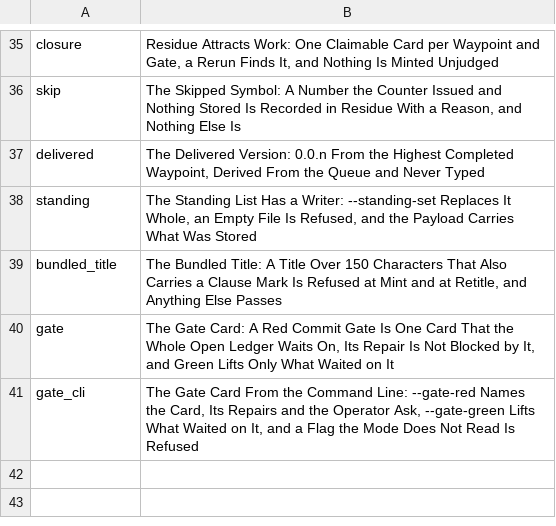
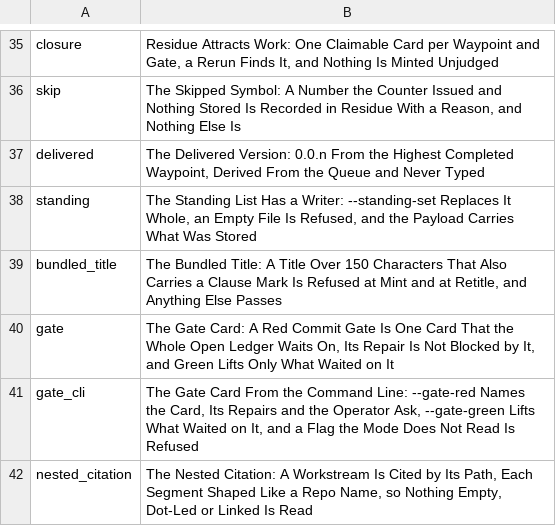
Before and after one commit to mikemol/mtools, a TSV file: pathsforward/rubric.tsv, drawn as a sheet; only a part is shown, gaps mark what is left out.

```diff
--- a/pathsforward/rubric.tsv
+++ b/pathsforward/rubric.tsv
@@ -41 +41,2 @@ gate	The Gate Card: A Red Commit Gate Is One Card That the Whole Open Ledger Wai
 gate_cli	The Gate Card From the Command Line: --gate-red Names the Card, Its Repairs and the Operator Ask, --gate-green Lifts What Waited on It, and a Flag the Mode Does Not Read Is Refused
+nested_citation	The Nested Citation: A Workstream Is Cited by Its Path, Each Segment Shaped Like a Repo Name, so Nothing Empty, Dot-Led or Linked Is Read
```
Also changed, not shown: 13 other files.
